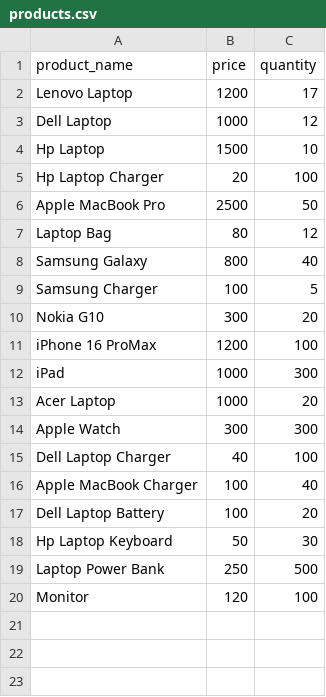
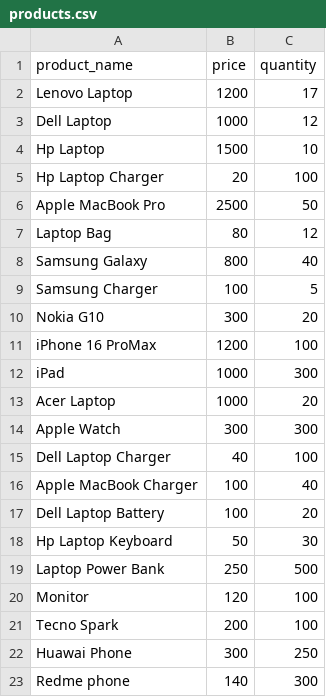
Before and after one commit to enels/optimized_data_aggregation, a CSV file: data/products.csv, drawn as a sheet.

Commit message:
add more products to the products csv data

```diff
--- a/data/products.csv
+++ b/data/products.csv
@@ -20 +20,4 @@ Laptop Power Bank,250,500
 Monitor,120,100
+Tecno Spark,200,100
+Huawai Phone,300,250
+Redme phone,140,300
```
